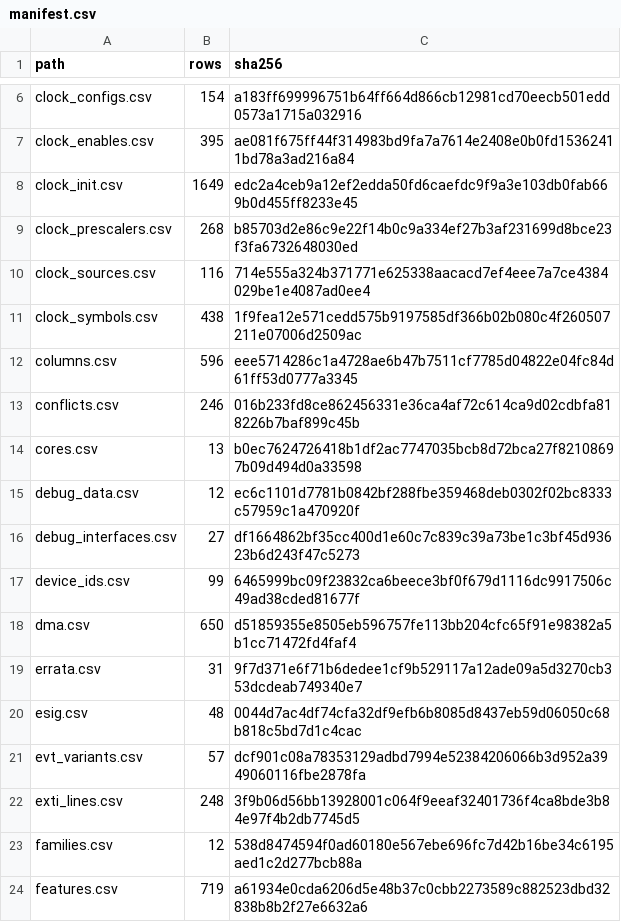
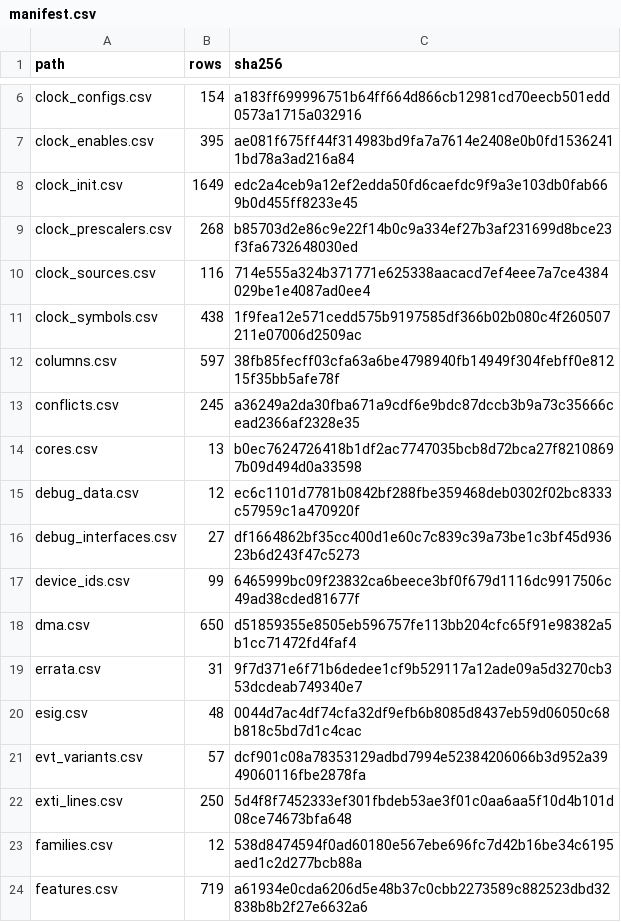
Before and after one commit to ch32-riscv-ug/ch32-device-data, a CSV file: index/manifest.csv, drawn as a sheet; only a part is shown, gaps mark what is left out.

```diff
--- a/index/manifest.csv
+++ b/index/manifest.csv
@@ -11,4 +11,4 @@ clock_sources.csv,116,714e555a324b371771e625338aacacd7ef4eee7a7ce4384029be1e4087
 clock_symbols.csv,438,1f9fea12e571cedd575b9197585df366b02b080c4f260507211e07006d2509ac
-columns.csv,596,eee5714286c1a4728ae6b47b7511cf7785d04822e04fc84d61ff53d0777a3345
-conflicts.csv,246,016b233fd8ce862456331e36ca4af72c614ca9d02cdbfa818226b7baf899c45b
+columns.csv,597,38fb85fecff03cfa63a6be4798940fb14949f304febff0e81215f35bb5afe78f
+conflicts.csv,245,a36249a2da30fba671a9cdf6e9bdc87dccb3b9a73c35666cead2366af2328e35
 cores.csv,13,b0ec7624726418b1df2ac7747035bcb8d72bca27f82108697b09d494d0a33598
@@ -21,3 +21,3 @@ esig.csv,48,0044d7ac4df74cfa32df9efb6b8085d8437eb59d06050c68b818c5bd7d1c4cac
 evt_variants.csv,57,dcf901c08a78353129adbd7994e52384206066b3d952a3949060116fbe2878fa
-exti_lines.csv,248,3f9b06d56bb13928001c064f9eeaf32401736f4ca8bde3b84e97f4b2db7745d5
+exti_lines.csv,250,5d4f8f7452333ef301fbdeb53ae3f01c0aa6aa5f10d4b101d08ce74673bfa648
 families.csv,12,538d8474594f0ad60180e567ebe696fc7d42b16be34c6195aed1c2d277bcb88a
```
Also changed, not shown: index/columns.csv, index/conflicts.csv, 9 other files.
